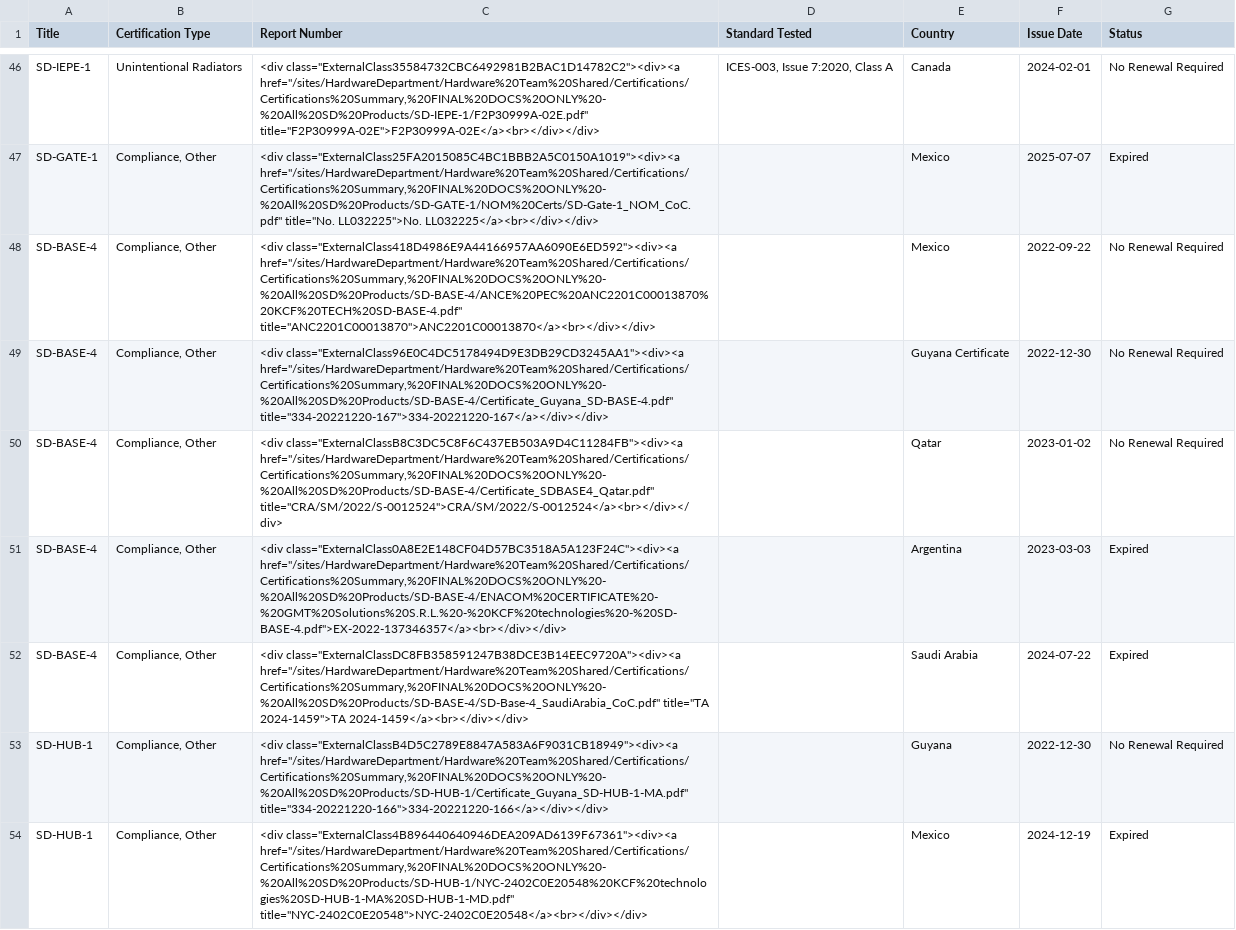
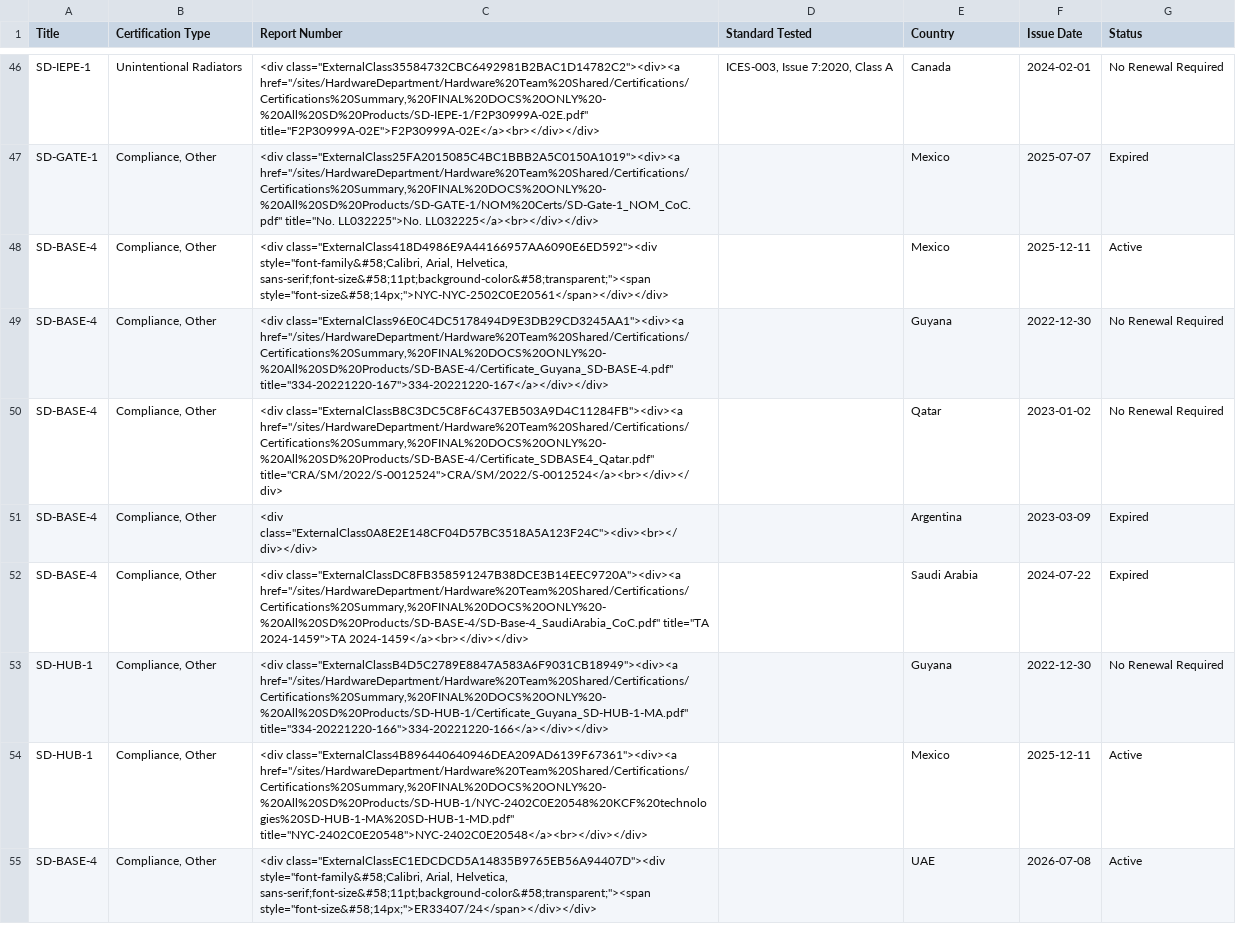
Before and after one commit to AndrewCB-KCF/DrawingPortal, a CSV file: data/Certifications.csv, drawn as a sheet; only a part is shown, gaps mark what is left out.

```diff
--- a/data/Certifications.csv
+++ b/data/Certifications.csv
@@ -98,8 +98,9 @@ SD-IEPE-1,Unintentional Radiators,"<div class=""ExternalClass35584732CBC6492981B
 SD-GATE-1,"Compliance, Other","<div class=""ExternalClass25FA2015085C4BC1BBB2A5C0150A1019""><div><a href=""/sites/HardwareDepartment/Hardware%20Team%20Shared/Certifications/Certifications%20Summary,%20FINAL%20DOCS%20ONLY%20-%20All%20SD%20Products/SD-GATE-1/NOM%20Certs/SD-Gate-1_NOM_CoC.pdf"" title=""No. LL032225"">No. LL032225</a><br></div></div>",,Mexico,2025-07-07,Expired
-SD-BASE-4,"Compliance, Other","<div class=""ExternalClass418D4986E9A44166957AA6090E6ED592""><div><a href=""/sites/HardwareDepartment/Hardware%20Team%20Shared/Certifications/Certifications%20Summary,%20FINAL%20DOCS%20ONLY%20-%20All%20SD%20Products/SD-BASE-4/ANCE%20PEC%20ANC2201C00013870%20KCF%20TECH%20SD-BASE-4.pdf"" title=""ANC2201C00013870"">ANC2201C00013870</a><br></div></div>",,Mexico,2022-09-22,No Renewal Required
-SD-BASE-4,"Compliance, Other","<div class=""ExternalClass96E0C4DC5178494D9E3DB29CD3245AA1""><div><a href=""/sites/HardwareDepartment/Hardware%20Team%20Shared/Certifications/Certifications%20Summary,%20FINAL%20DOCS%20ONLY%20-%20All%20SD%20Products/SD-BASE-4/Certificate_Guyana_SD-BASE-4.pdf"" title=""334-20221220-167"">334-20221220-167</a></div></div>",,Guyana Certificate,2022-12-30,No Renewal Required
+SD-BASE-4,"Compliance, Other","<div class=""ExternalClass418D4986E9A44166957AA6090E6ED592""><div style=""font-family&#58;Calibri, Arial, Helvetica, sans-serif;font-size&#58;11pt;background-color&#58;transparent;""><span style=""font-size&#58;14px;"">NYC-NYC-2502C0E20561</span></div></div>",,Mexico,2025-12-11,Active
+SD-BASE-4,"Compliance, Other","<div class=""ExternalClass96E0C4DC5178494D9E3DB29CD3245AA1""><div><a href=""/sites/HardwareDepartment/Hardware%20Team%20Shared/Certifications/Certifications%20Summary,%20FINAL%20DOCS%20ONLY%20-%20All%20SD%20Products/SD-BASE-4/Certificate_Guyana_SD-BASE-4.pdf"" title=""334-20221220-167"">334-20221220-167</a></div></div>",,Guyana,2022-12-30,No Renewal Required
 SD-BASE-4,"Compliance, Other","<div class=""ExternalClassB8C3DC5C8F6C437EB503A9D4C11284FB""><div><a href=""/sites/HardwareDepartment/Hardware%20Team%20Shared/Certifications/Certifications%20Summary,%20FINAL%20DOCS%20ONLY%20-%20All%20SD%20Products/SD-BASE-4/Certificate_SDBASE4_Qatar.pdf"" title=""CRA/SM/2022/S-0012524"">CRA/SM/2022/S-0012524</a><br></div></div>",,Qatar,2023-01-02,No Renewal Required
-SD-BASE-4,"Compliance, Other","<div class=""ExternalClass0A8E2E148CF04D57BC3518A5A123F24C""><div><a href=""/sites/HardwareDepartment/Hardware%20Team%20Shared/Certifications/Certifications%20Summary,%20FINAL%20DOCS%20ONLY%20-%20All%20SD%20Products/SD-BASE-4/ENACOM%20CERTIFICATE%20-%20GMT%20Solutions%20S.R.L.%20-%20KCF%20technologies%20-%20SD-BASE-4.pdf"">EX-2022-137346357</a><br></div></div>",,Argentina,2023-03-03,Expired
+SD-BASE-4,"Compliance, Other","<div class=""ExternalClass0A8E2E148CF04D57BC3518A5A123F24C""><div><br></div></div>",,Argentina,2023-03-09,Expired
 SD-BASE-4,"Compliance, Other","<div class=""ExternalClassDC8FB358591247B38DCE3B14EEC9720A""><div><a href=""/sites/HardwareDepartment/Hardware%20Team%20Shared/Certifications/Certifications%20Summary,%20FINAL%20DOCS%20ONLY%20-%20All%20SD%20Products/SD-BASE-4/SD-Base-4_SaudiArabia_CoC.pdf"" title=""TA 2024-1459"">TA 2024-1459</a><br></div></div>",,Saudi Arabia,2024-07-22,Expired
 SD-HUB-1,"Compliance, Other","<div class=""ExternalClassB4D5C2789E8847A583A6F9031CB18949""><div><a href=""/sites/HardwareDepartment/Hardware%20Team%20Shared/Certifications/Certifications%20Summary,%20FINAL%20DOCS%20ONLY%20-%20All%20SD%20Products/SD-HUB-1/Certificate_Guyana_SD-HUB-1-MA.pdf"" title=""334-20221220-166"">334-20221220-166</a></div></div>",,Guyana,2022-12-30,No Renewal Required
-SD-HUB-1,"Compliance, Other","<div class=""ExternalClass4B896440640946DEA209AD6139F67361""><div><a href=""/sites/HardwareDepartment/Hardware%20Team%20Shared/Certifications/Certifications%20Summary,%20FINAL%20DOCS%20ONLY%20-%20All%20SD%20Products/SD-HUB-1/NYC-2402C0E20548%20KCF%20technologies%20SD-HUB-1-MA%20SD-HUB-1-MD.pdf"" title=""NYC-2402C0E20548"">NYC-2402C0E20548</a><br></div></div>",,Mexico,2024-12-19,Expired
+SD-HUB-1,"Compliance, Other","<div class=""ExternalClass4B896440640946DEA209AD6139F67361""><div><a href=""/sites/HardwareDepartment/Hardware%20Team%20Shared/Certifications/Certifications%20Summary,%20FINAL%20DOCS%20ONLY%20-%20All%20SD%20Products/SD-HUB-1/NYC-2402C0E20548%20KCF%20technologies%20SD-HUB-1-MA%20SD-HUB-1-MD.pdf"" title=""NYC-2402C0E20548"">NYC-2402C0E20548</a><br></div></div>",,Mexico,2025-12-11,Active
+SD-BASE-4,"Compliance, Other","<div class=""ExternalClassEC1EDCDCD5A14835B9765EB56A94407D""><div style=""font-family&#58;Calibri, Arial, Helvetica, sans-serif;font-size&#58;11pt;background-color&#58;transparent;""><span style=""font-size&#58;14px;"">ER33407/24</span></div></div>",,UAE,2026-07-08,Active
```
Also changed, not shown: 1 other file.
